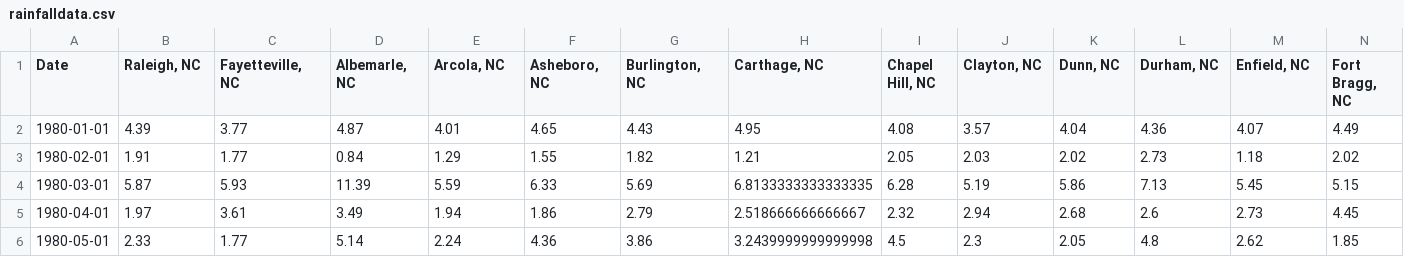
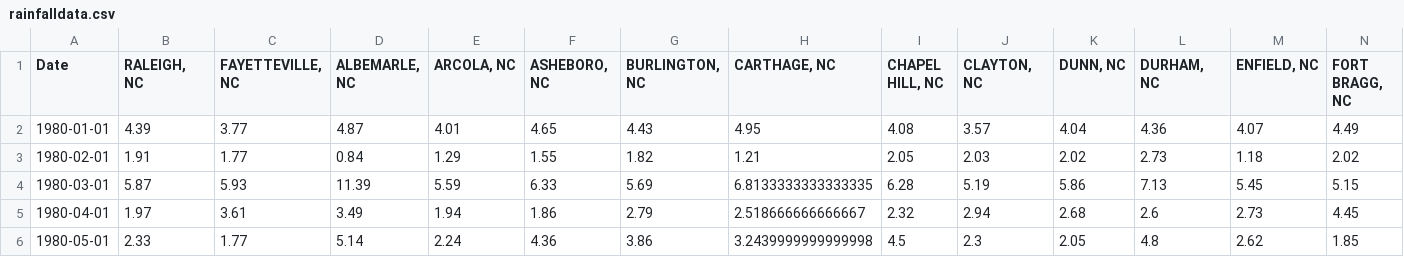
Before and after one commit to lilfetz22/NCRainfallPredictions_CAP1, a CSV file: data/manipulated_data/rainfalldata.csv, drawn as a sheet; only a part is shown; the diff covers the shown part only; the diff names each change by its address in the sheet, - before the commit and + after, or states it on an @@ line.

```diff
--- a/data/manipulated_data/rainfalldata.csv
+++ b/data/manipulated_data/rainfalldata.csv
-B1: Raleigh, NC
+B1: RALEIGH, NC
-C1: Fayetteville, NC
+C1: FAYETTEVILLE, NC
-D1: Albemarle, NC
+D1: ALBEMARLE, NC
-E1: Arcola, NC
+E1: ARCOLA, NC
-F1: Asheboro, NC
+F1: ASHEBORO, NC
-G1: Burlington, NC
+G1: BURLINGTON, NC
-H1: Carthage, NC
+H1: CARTHAGE, NC
-I1: Chapel Hill, NC
+I1: CHAPEL HILL, NC
-J1: Clayton, NC
+J1: CLAYTON, NC
-K1: Dunn, NC
+K1: DUNN, NC
-L1: Durham, NC
+L1: DURHAM, NC
-M1: Enfield, NC
+M1: ENFIELD, NC
-N1: Fort Bragg, NC
+N1: FORT BRAGG, NC
```
Also changed, not shown: 32 edited cells elsewhere in this file, data/manipulated_data/distances.csv, data/manipulated_data/ncrainfalldata.csv, 4 other files.
